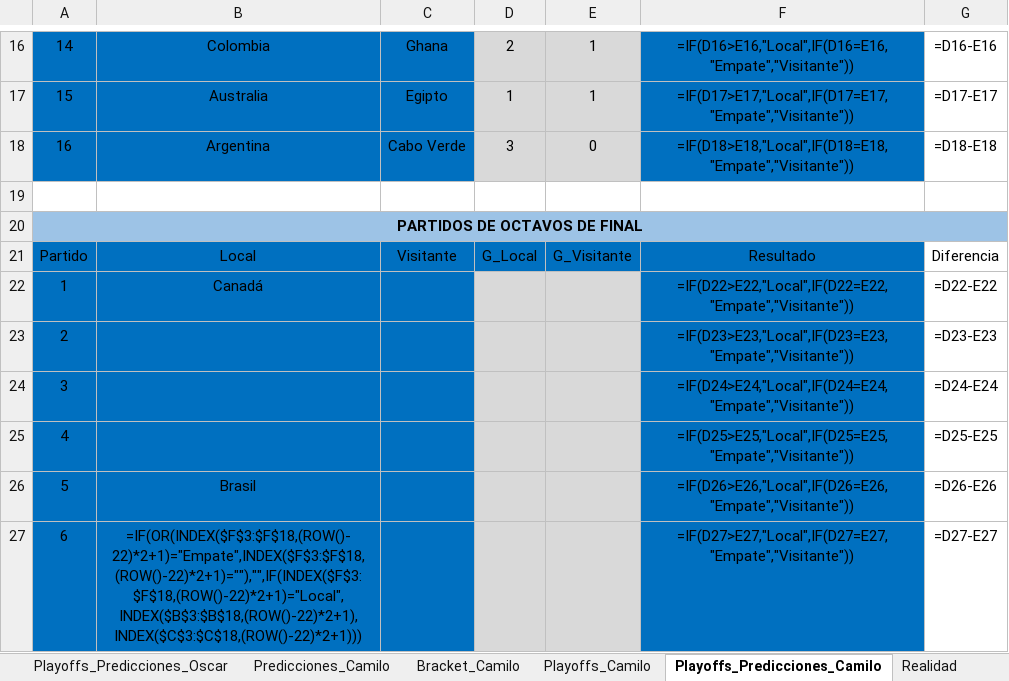
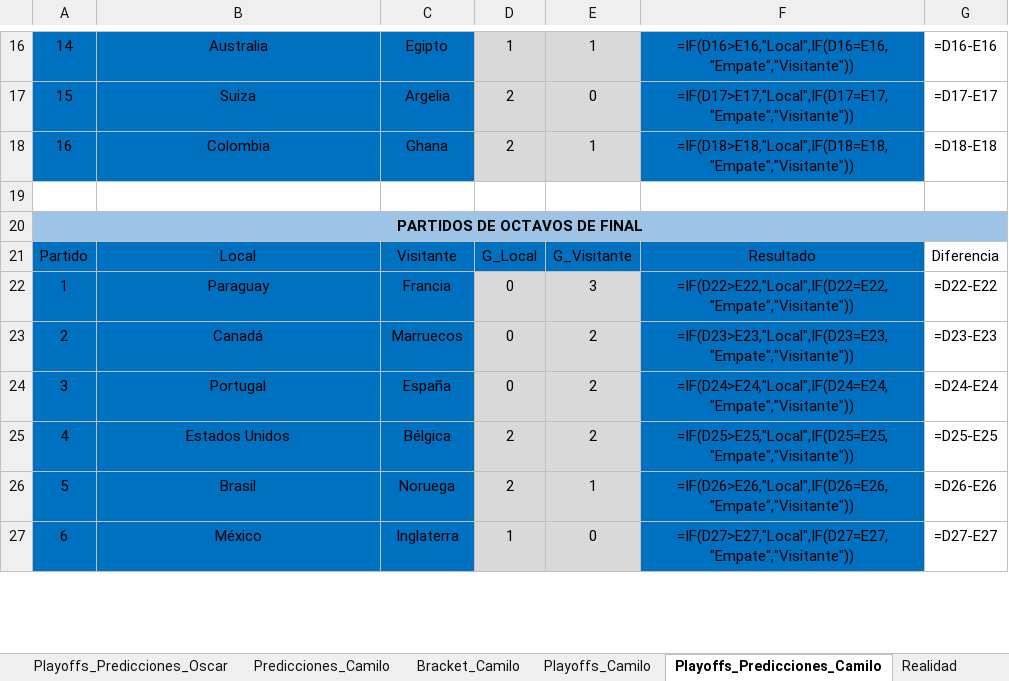
Before and after one commit to ImShepo/polla-mundial-2026, an Excel workbook: Polla Mundial 2026.xlsx, sheet Playoffs_Predicciones_Camilo, drawn as a sheet; only a part is shown, gaps mark what is left out; values as stored, in another font and other column widths than the file's, no borders; formulas without a stored value are shown as written; the diff covers the shown part only; the diff names each change by its address in the sheet, - before the commit and + after, or states it on an @@ line.

```diff
--- a/Polla Mundial 2026.xlsx (sheet Playoffs_Predicciones_Camilo)
+++ b/Polla Mundial 2026.xlsx (sheet Playoffs_Predicciones_Camilo)
-B16: Colombia
+B16: Australia
-C16: Ghana
+C16: Egipto
-D16: 2
+D16: 1
-B17: Australia
+B17: Suiza
-C17: Egipto
+C17: Argelia
-D17: 1
+D17: 2
-E17: 1
+E17: 0
-B18: Argentina
+B18: Colombia
-C18: Cabo Verde
+C18: Ghana
-D18: 3
+D18: 2
-E18: 0
+E18: 1
-B22: Canadá
+B22: Paraguay
-C22: (empty)
+C22: Francia
-D22:D24: (empty)
+D22:D24: 0
-E22: (empty)
+E22: 3
-B23: (empty)
+B23: Canadá
-C23: (empty)
+C23: Marruecos
-E23:E25: (empty)
+E23:E25: 2
-B24: (empty)
+B24: Portugal
-C24: (empty)
+C24: España
-B25: (empty)
+B25: Estados Unidos
-C25: (empty)
+C25: Bélgica
-D25:D26: (empty)
+D25:D26: 2
-C26: (empty)
+C26: Noruega
-E26: (empty)
+E26: 1
-B27: =IF(OR(INDEX($F$3:$F$18,(ROW()-22)*2+1)="Empate",INDEX($F$3:$F$18,(ROW()-22)*2+1)=""),"",IF(INDEX($F$3:$F$18,(ROW()-22)*2+1)="Local",INDEX($B$3:$B$18,(ROW()-22)*2+1),INDEX($C$3:$C$18,(ROW()-22)*2+1)))
+B27: México
-C27: (empty)
+C27: Inglaterra
-D27: (empty)
+D27: 1
-E27: (empty)
+E27: 0
```
Also changed, not shown: 73 edited cells elsewhere in this sheet, sheet Realidad Playoffs Predicciones, sheet Playoffs_Predicciones_Hugo, sheet Playoffs_Predicciones_Oscar, sheet Realidad Playoffs, 5 other files.
